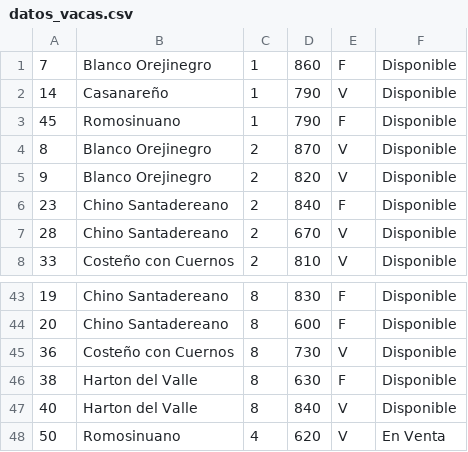
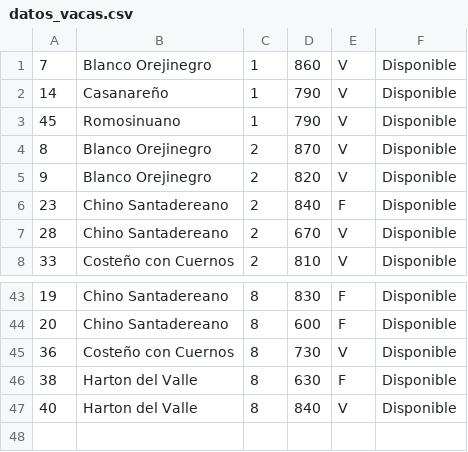
Before and after one commit to Jhonnymgx115/FincaGanadera, a CSV file: datos_vacas.csv, drawn as a sheet; only a part is shown, gaps mark what is left out.

```diff
--- a/datos_vacas.csv
+++ b/datos_vacas.csv
@@ -1,4 +1,4 @@
-7,Blanco Orejinegro,1,860,F,Disponible
+7,Blanco Orejinegro,1,860,V,Disponible
 14,Casanareño,1,790,V,Disponible
-45,Romosinuano,1,790,F,Disponible
+45,Romosinuano,1,790,V,Disponible
 8,Blanco Orejinegro,2,870,V,Disponible
@@ -47,2 +47 @@
 40,Harton del Valle,8,840,V,Disponible
-50, Romosinuano, 4, 620, V, En Venta
```
Also changed, not shown: 1 other file.
